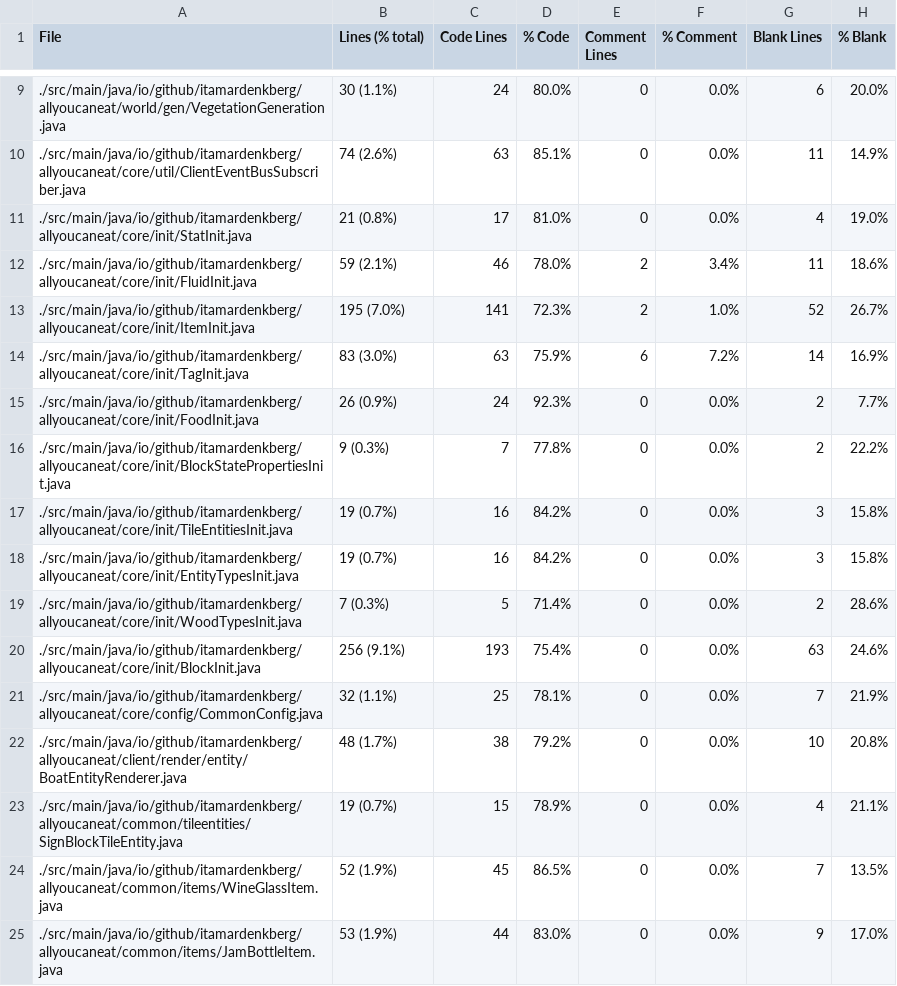
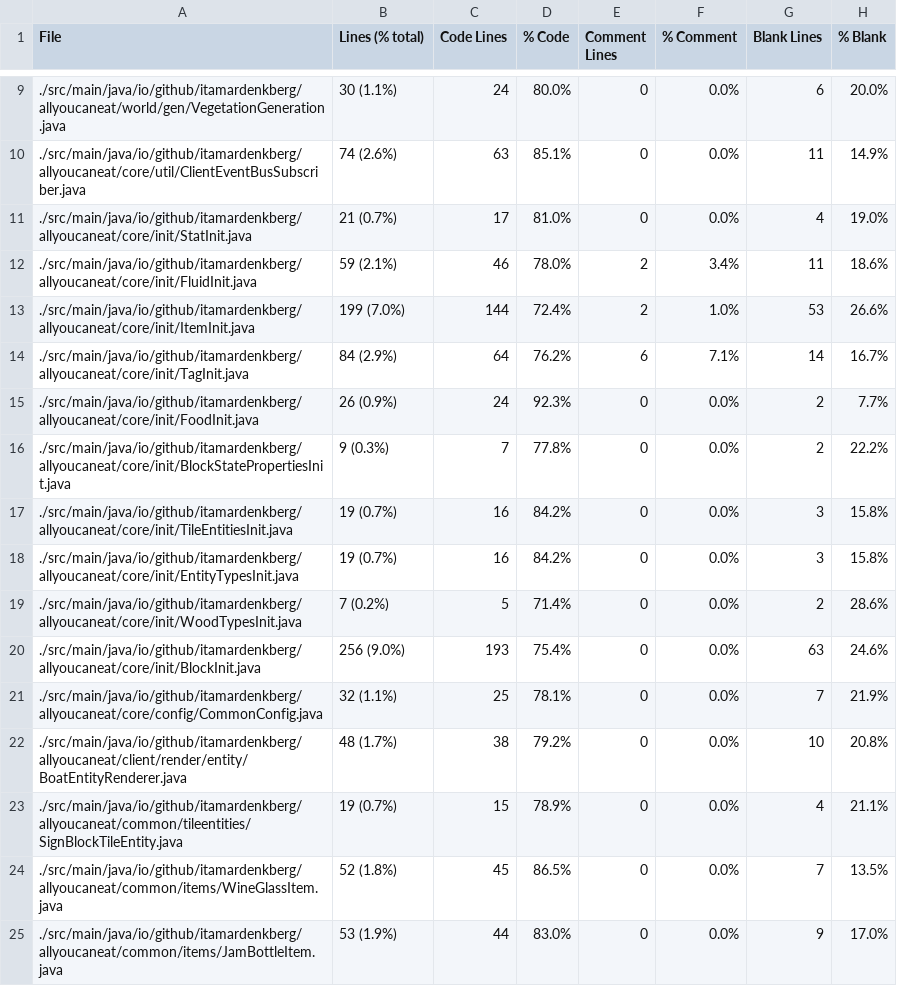
Before and after one commit to ItamarDenkberg/All-You-Can-Eat, a CSV file: Statistic.csv, drawn as a sheet; only a part is shown, gaps mark what is left out; the diff covers the shown part only.

```diff
--- a/Statistic.csv
+++ b/Statistic.csv
@@ -10,6 +10,6 @@ File,Lines (% total),Code Lines,% Code,Comment Lines,% Comment,Blank Lines,% Bla
 ./src/main/java/io/github/itamardenkberg/allyoucaneat/core/util/ClientEventBusSubscriber.java,74 (2.6%),63,85.1%,0,0.0%,11,14.9%
-./src/main/java/io/github/itamardenkberg/allyoucaneat/core/init/StatInit.java,21 (0.8%),17,81.0%,0,0.0%,4,19.0%
+./src/main/java/io/github/itamardenkberg/allyoucaneat/core/init/StatInit.java,21 (0.7%),17,81.0%,0,0.0%,4,19.0%
 ./src/main/java/io/github/itamardenkberg/allyoucaneat/core/init/FluidInit.java,59 (2.1%),46,78.0%,2,3.4%,11,18.6%
-./src/main/java/io/github/itamardenkberg/allyoucaneat/core/init/ItemInit.java,195 (7.0%),141,72.3%,2,1.0%,52,26.7%
-./src/main/java/io/github/itamardenkberg/allyoucaneat/core/init/TagInit.java,83 (3.0%),63,75.9%,6,7.2%,14,16.9%
+./src/main/java/io/github/itamardenkberg/allyoucaneat/core/init/ItemInit.java,199 (7.0%),144,72.4%,2,1.0%,53,26.6%
+./src/main/java/io/github/itamardenkberg/allyoucaneat/core/init/TagInit.java,84 (2.9%),64,76.2%,6,7.1%,14,16.7%
 ./src/main/java/io/github/itamardenkberg/allyoucaneat/core/init/FoodInit.java,26 (0.9%),24,92.3%,0,0.0%,2,7.7%
@@ -18,4 +18,4 @@ File,Lines (% total),Code Lines,% Code,Comment Lines,% Comment,Blank Lines,% Bla
 ./src/main/java/io/github/itamardenkberg/allyoucaneat/core/init/EntityTypesInit.java,19 (0.7%),16,84.2%,0,0.0%,3,15.8%
-./src/main/java/io/github/itamardenkberg/allyoucaneat/core/init/WoodTypesInit.java,7 (0.3%),5,71.4%,0,0.0%,2,28.6%
-./src/main/java/io/github/itamardenkberg/allyoucaneat/core/init/BlockInit.java,256 (9.1%),193,75.4%,0,0.0%,63,24.6%
+./src/main/java/io/github/itamardenkberg/allyoucaneat/core/init/WoodTypesInit.java,7 (0.2%),5,71.4%,0,0.0%,2,28.6%
+./src/main/java/io/github/itamardenkberg/allyoucaneat/core/init/BlockInit.java,256 (9.0%),193,75.4%,0,0.0%,63,24.6%
 ./src/main/java/io/github/itamardenkberg/allyoucaneat/core/config/CommonConfig.java,32 (1.1%),25,78.1%,0,0.0%,7,21.9%
@@ -23,3 +23,3 @@ File,Lines (% total),Code Lines,% Code,Comment Lines,% Comment,Blank Lines,% Bla
 ./src/main/java/io/github/itamardenkberg/allyoucaneat/common/tileentities/SignBlockTileEntity.java,19 (0.7%),15,78.9%,0,0.0%,4,21.1%
-./src/main/java/io/github/itamardenkberg/allyoucaneat/common/items/WineGlassItem.java,52 (1.9%),45,86.5%,0,0.0%,7,13.5%
+./src/main/java/io/github/itamardenkberg/allyoucaneat/common/items/WineGlassItem.java,52 (1.8%),45,86.5%,0,0.0%,7,13.5%
 ./src/main/java/io/github/itamardenkberg/allyoucaneat/common/items/JamBottleItem.java,53 (1.9%),44,83.0%,0,0.0%,9,17.0%
```
Also changed, not shown: 1 added row and 22 edited cells elsewhere in this file, 15 other files.
